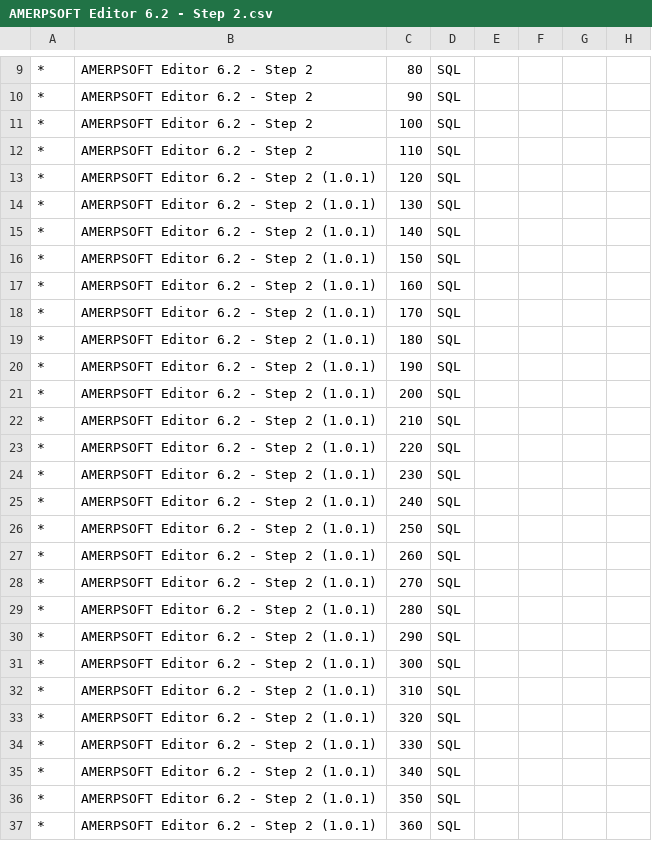
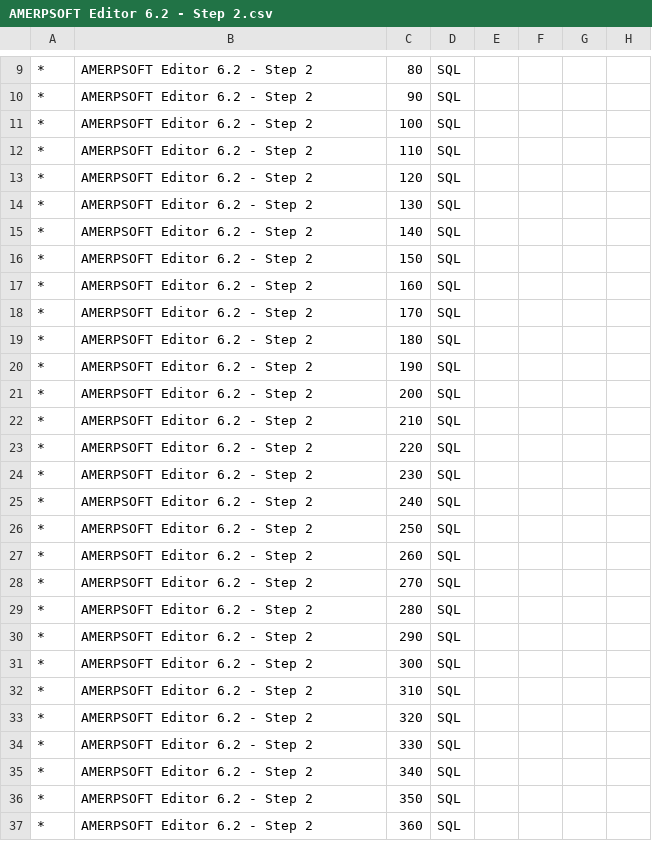
Before and after one commit to luisamesty/Amerpsoft-iDempiere-community, a CSV file: org.amerpsoft.com.idempiere.editors-com/install/version6.2/AMERPSOFT Editor 6.2 - Step 2.csv, drawn as a sheet; only a part is shown, gaps mark what is left out; the diff covers the shown part only; the diff names each change by its address in the sheet, - before the commit and + after, or states it on an @@ line.

```diff
--- a/org.amerpsoft.com.idempiere.editors-com/install/version6.2/AMERPSOFT Editor 6.2 - Step 2.csv
+++ b/org.amerpsoft.com.idempiere.editors-com/install/version6.2/AMERPSOFT Editor 6.2 - Step 2.csv
-B13:B37: AMERPSOFT Editor 6.2 - Step 2 (1.0.1)
+B13:B37: AMERPSOFT Editor 6.2 - Step 2
```
Also changed, not shown: 1 edited cell elsewhere in this file, org.amerpsoft.com.idempiere.editors-com/install/version6.2/AMERPSOFT Editor 6.2 - Step 1.csv, 24 other files.
